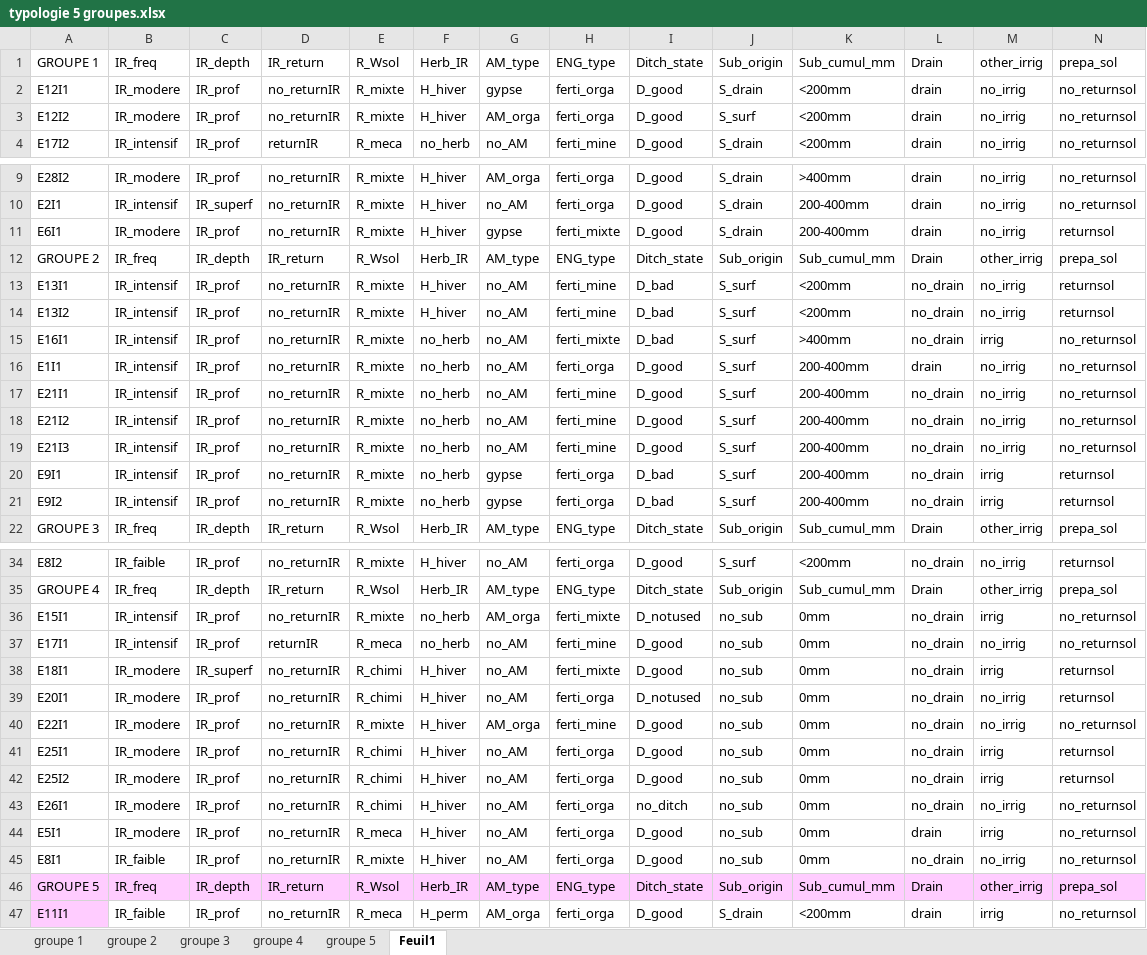
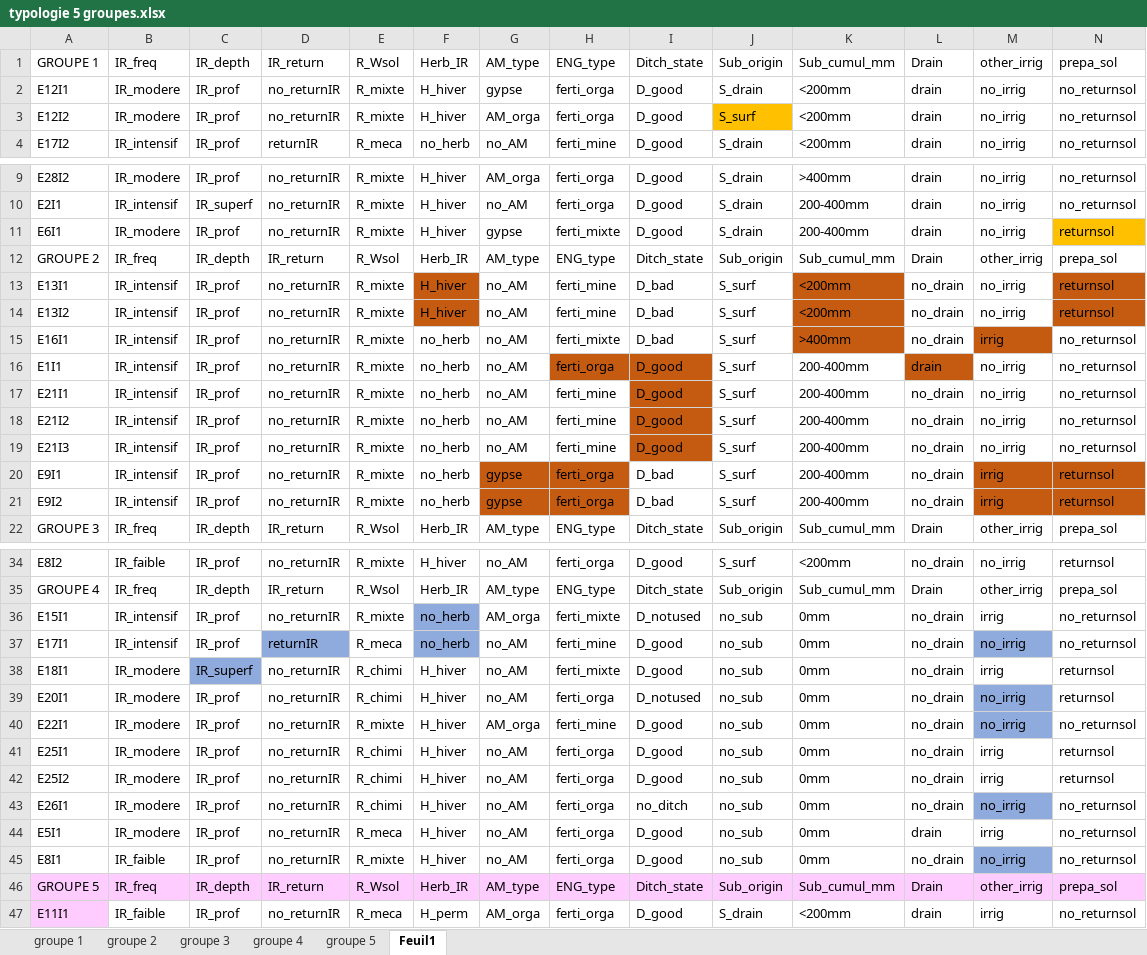
Before and after one commit to LiseLayotte/Salinization-project, an Excel workbook: DOCUMENTS-20221017T082336Z-001/DOCUMENTS/Données Thèse/typologie 5 groupes.xlsx, sheet Feuil1, drawn as a sheet; only a part is shown, gaps mark what is left out; values as stored, in another font and other column widths than the file's, no borders; table styles not drawn; the diff names each change by its address in the sheet, - before the commit and + after, or states it on an @@ line.

Commit message:
Update typologie 5 groupes.xlsx

```diff
--- a/DOCUMENTS-20221017T082336Z-001/DOCUMENTS/Données Thèse/typologie 5 groupes.xlsx (sheet Feuil1)
+++ b/DOCUMENTS-20221017T082336Z-001/DOCUMENTS/Données Thèse/typologie 5 groupes.xlsx (sheet Feuil1)
-J3 fill: none
+J3 fill: #FFC000
-N11 fill: none
+N11 fill: #FFC000
-F13:F14 fill: none
+F13:F14 fill: #C55A11
-K13:K15 fill: none
+K13:K15 fill: #C55A11
-N13:N14 fill: none
+N13:N14 fill: #C55A11
-M15 fill: none
+M15 fill: #C55A11
-H16:I16 fill: none
+H16:I16 fill: #C55A11
-L16 fill: none
+L16 fill: #C55A11
-I17:I19 fill: none
+I17:I19 fill: #C55A11
-G20:H21 fill: none
+G20:H21 fill: #C55A11
-M20:N21 fill: none
+M20:N21 fill: #C55A11
-F36:F37 fill: none
+F36:F37 fill: #8FAADC
-D37 fill: none
+D37 fill: #8FAADC
-M37 fill: none
+M37 fill: #8FAADC
-C38 fill: none
+C38 fill: #8FAADC
-M39:M40 fill: none
+M39:M40 fill: #8FAADC
-M43 fill: none
+M43 fill: #8FAADC
-M45 fill: none
+M45 fill: #8FAADC
```
Also changed, not shown: charts or pictures.
